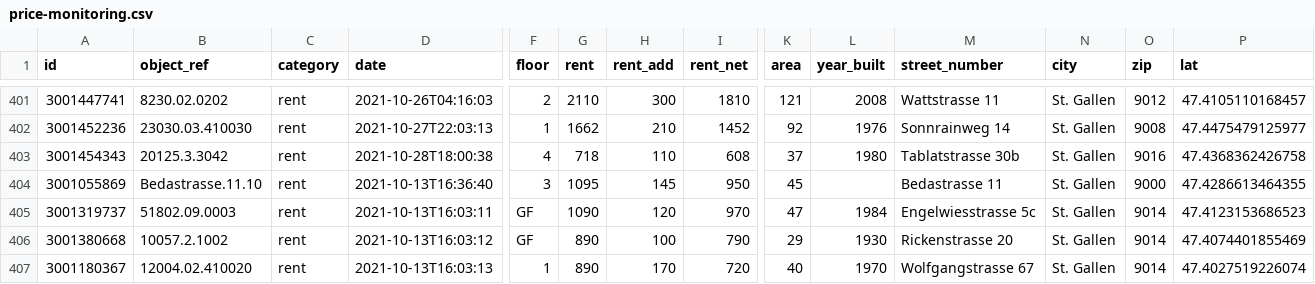
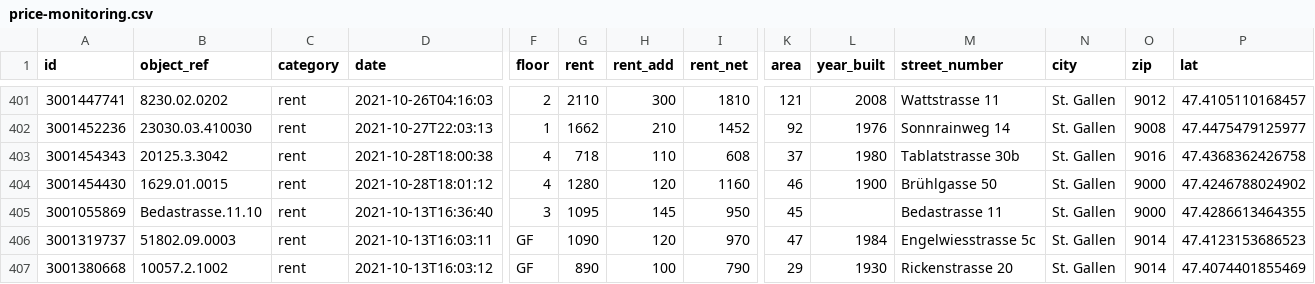
Before and after one commit to cividi/st-gallen-urban-indicators, a CSV file: data/price-monitoring.csv, drawn as a sheet; only a part is shown, gaps mark what is left out; the shorter side is filled out with more unchanged rows; rows hold the shown columns only; the diff names each change by its address in the sheet, - before the commit and + after, or states it on an @@ line.

```diff
--- a/data/price-monitoring.csv
+++ b/data/price-monitoring.csv
+row 404: 3001454430 | 1629.01.0015 | rent | 2021-10-28T18:01:12 | 4 | 1280 | 120 | 1160 | 46 | 1900 | Brühlgasse 50 | St. Gallen | 9000 | 47.4246788024902
```
Also changed, not shown: data/price-monitoring-extended.csv, 2 other files.
